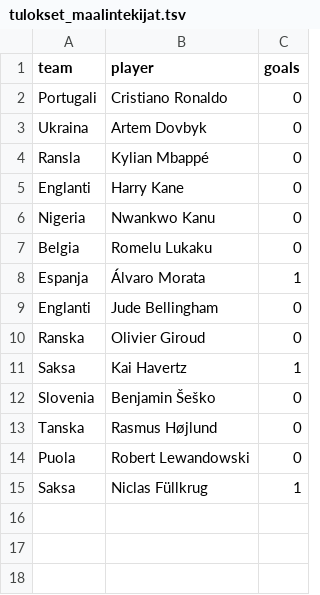
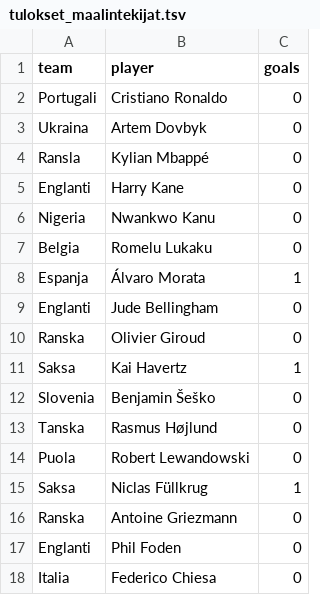
Before and after one commit to pitkakirahvi/em-skaba-tulokset, a TSV file: data/tulokset_maalintekijat.tsv, drawn as a sheet.

Commit message:
Update tulokset_maalintekijat.tsv

```diff
--- a/data/tulokset_maalintekijat.tsv
+++ b/data/tulokset_maalintekijat.tsv
@@ -15 +15,4 @@ Puola	Robert Lewandowski	0
 Saksa	Niclas Füllkrug	1
+Ranska	Antoine Griezmann	0
+Englanti	Phil Foden	0
+Italia	Federico Chiesa	0
```
